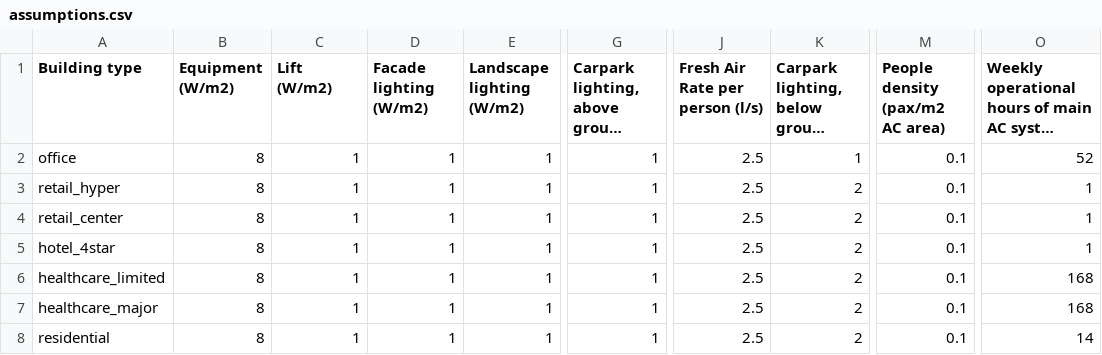
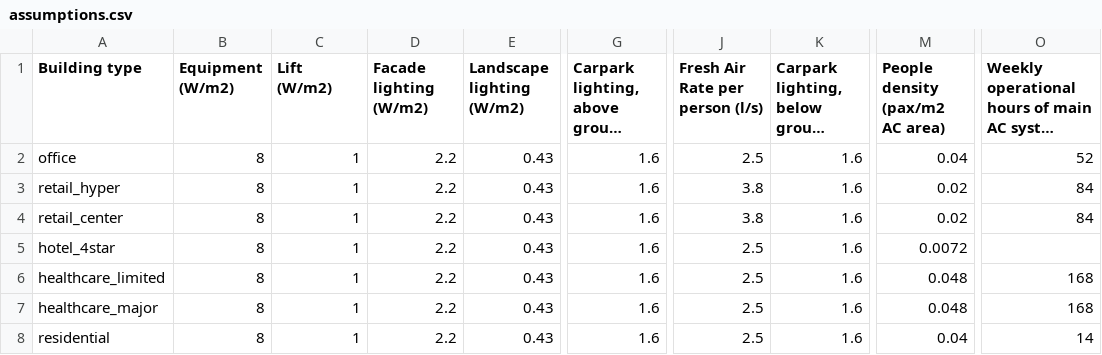
Before and after one commit to SimonMLaporte/CloudEnergyCalculator, a CSV file: resource/assumptions.csv, drawn as a sheet; only a part is shown, gaps mark what is left out; long unchanged cells end in …; the diff names each change by its address in the sheet, - before the commit and + after, or states it on an @@ line.

```diff
--- a/resource/assumptions.csv
+++ b/resource/assumptions.csv
-D2:D8 (Facade lighting (W/m2)): 1
+D2:D8 (Facade lighting (W/m2)): 2.2
-E2:E8 (Landscape lighting (W/m2)): 1
+E2:E8 (Landscape lighting (W/m2)): 0.43
-G2:G8: 1
+G2:G8: 1.6
-K2: 1
+K2: 1.6
-M2 (People density (pax/m2 AC area)): 0.1
+M2 (People density (pax/m2 AC area)): 0.04
-J3:J4 (Fresh Air Rate per person (l/s)): 2.5
+J3:J4 (Fresh Air Rate per person (l/s)): 3.8
-K3:K8: 2
+K3:K8: 1.6
-M3:M4 (People density (pax/m2 AC area)): 0.1
+M3:M4 (People density (pax/m2 AC area)): 0.02
-O3:O4: 1
+O3:O4: 84
-M5 (People density (pax/m2 AC area)): 0.1
+M5 (People density (pax/m2 AC area)): 0.0072
-O5: 1
+O5: (empty)
-M6:M7 (People density (pax/m2 AC area)): 0.1
+M6:M7 (People density (pax/m2 AC area)): 0.048
-M8 (People density (pax/m2 AC area)): 0.1
+M8 (People density (pax/m2 AC area)): 0.04
```
Also changed, not shown: 4 other files.
